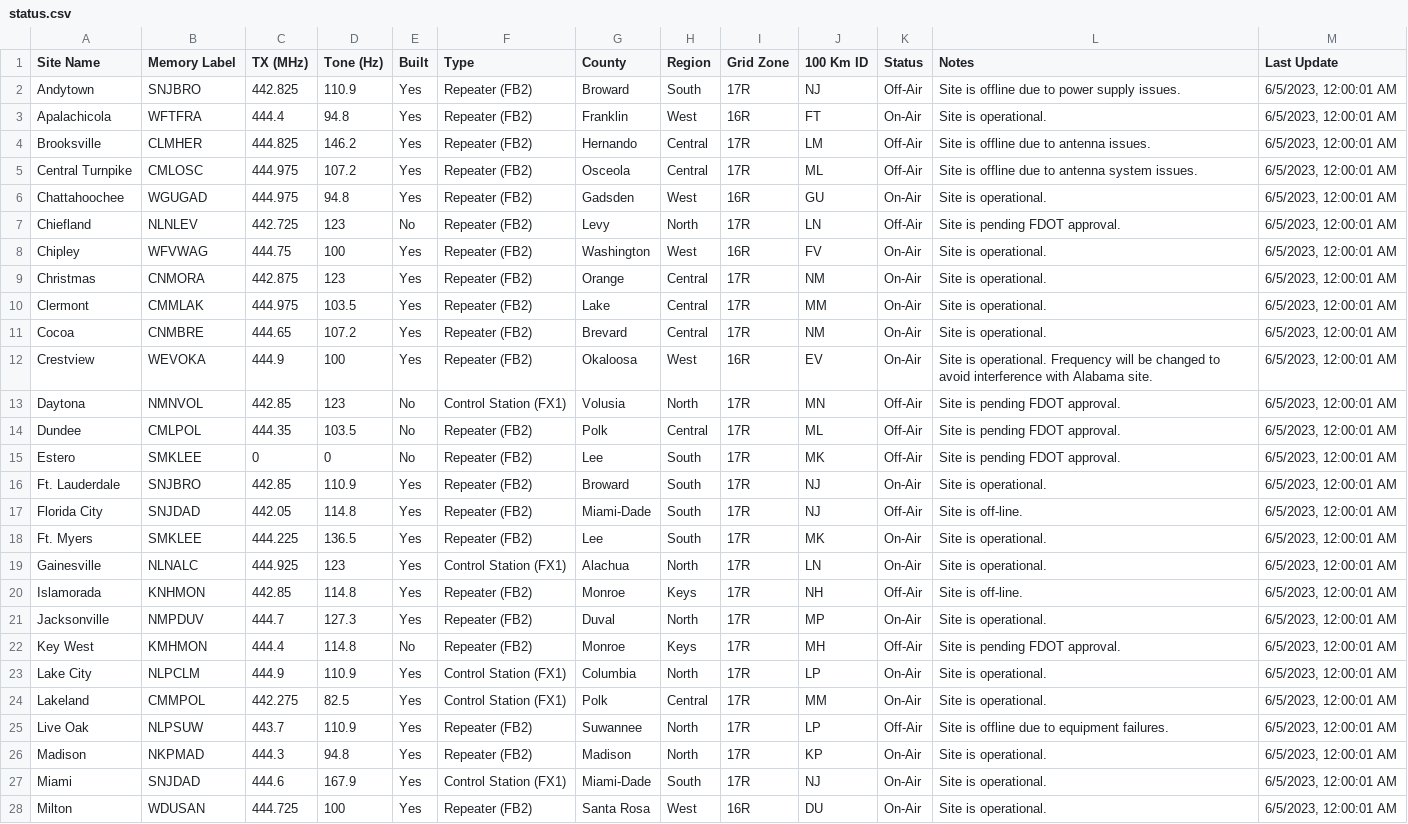
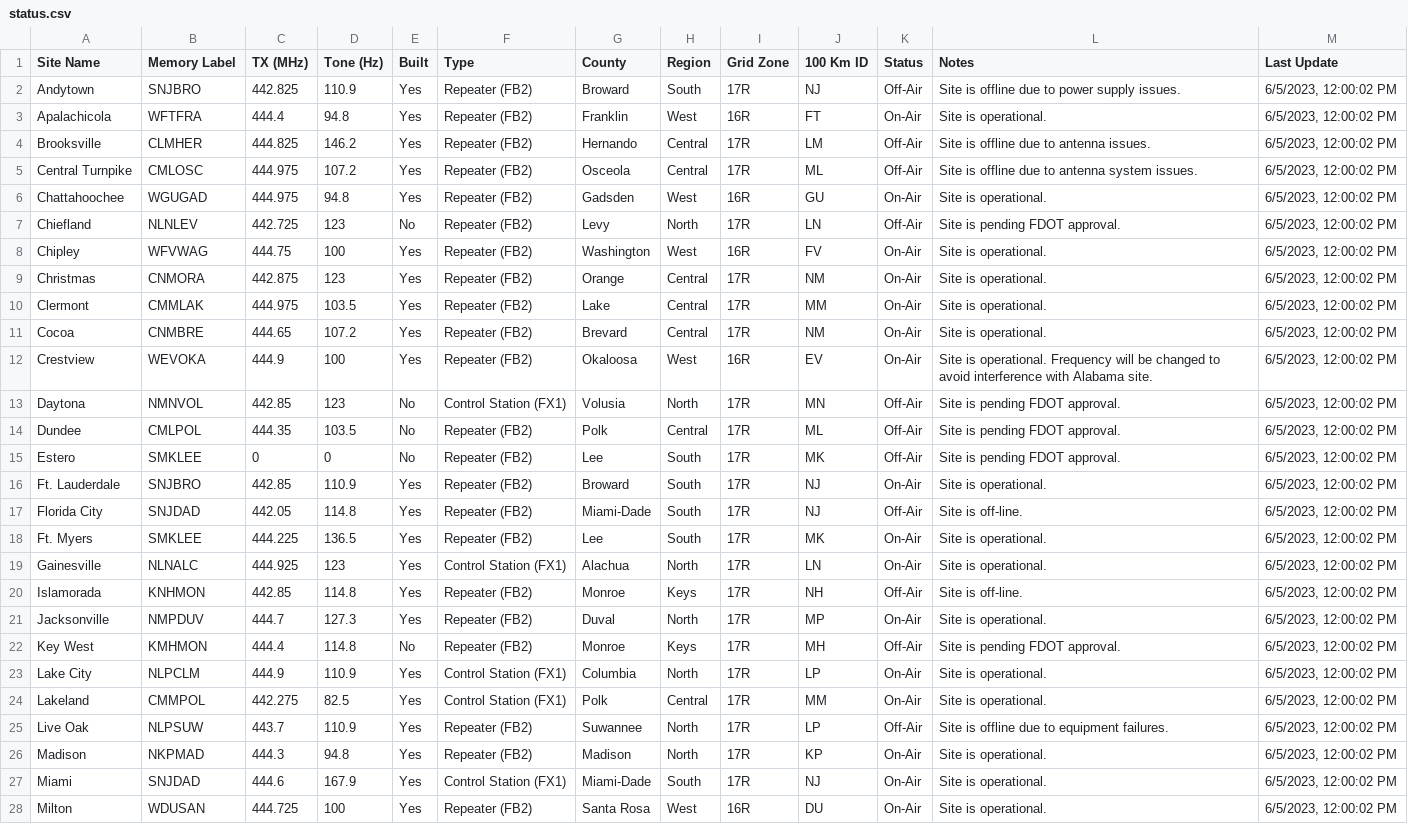
Before and after one commit to anars/SARnet, a CSV file: status.csv, drawn as a sheet; only a part is shown; the diff covers the shown part only; the diff names each change by its address in the sheet, - before the commit and + after, or states it on an @@ line.

```diff
--- a/status.csv
+++ b/status.csv
-M2:M28 (Last Update): 6/5/2023, 12:00:01 AM
+M2:M28 (Last Update): 6/5/2023, 12:00:02 PM
```
Also changed, not shown: 17 edited cells elsewhere in this file, 3 other files.
